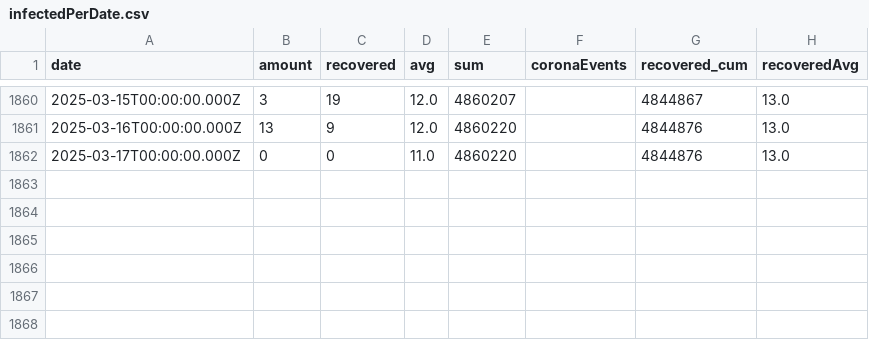
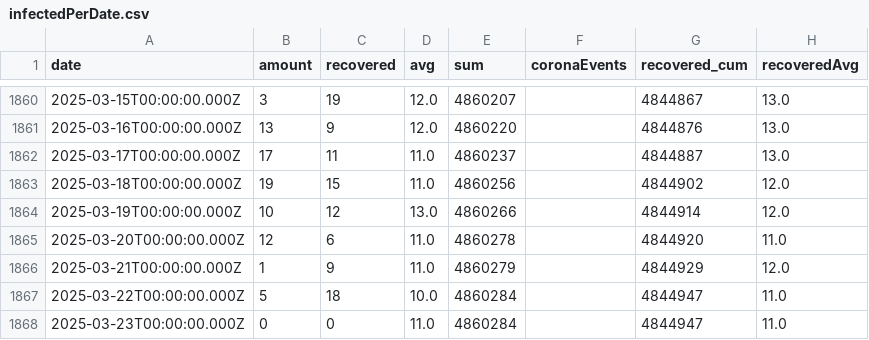
Before and after one commit to yuval-harpaz/covid-19-israel-matlab, a CSV file: data/Israel/infectedPerDate.csv, drawn as a sheet; only a part is shown, gaps mark what is left out.

```diff
--- a/data/Israel/infectedPerDate.csv
+++ b/data/Israel/infectedPerDate.csv
@@ -1862,2 +1862,8 @@ date,amount,recovered,avg,sum,coronaEvents,recovered_cum,recoveredAvg
 2025-03-16T00:00:00.000Z,13,9,12.0,4860220,,4844876,13.0
-2025-03-17T00:00:00.000Z,0,0,11.0,4860220,,4844876,13.0
+2025-03-17T00:00:00.000Z,17,11,11.0,4860237,,4844887,13.0
+2025-03-18T00:00:00.000Z,19,15,11.0,4860256,,4844902,12.0
+2025-03-19T00:00:00.000Z,10,12,13.0,4860266,,4844914,12.0
+2025-03-20T00:00:00.000Z,12,6,11.0,4860278,,4844920,11.0
+2025-03-21T00:00:00.000Z,1,9,11.0,4860279,,4844929,12.0
+2025-03-22T00:00:00.000Z,5,18,10.0,4860284,,4844947,11.0
+2025-03-23T00:00:00.000Z,0,0,11.0,4860284,,4844947,11.0
```
Also changed, not shown: data/Israel/SeriousVaccinationStatusDaily.csv, data/Israel/deadPatientsPerDate.csv, 2 other files.
